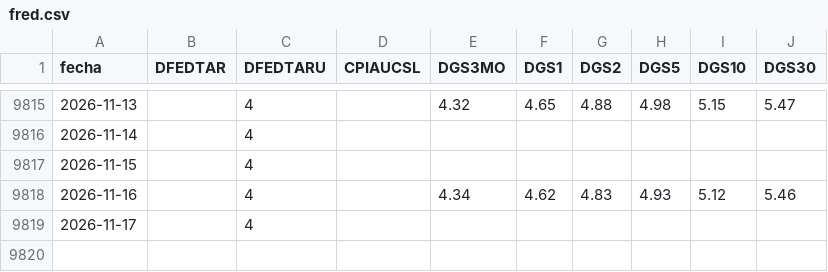
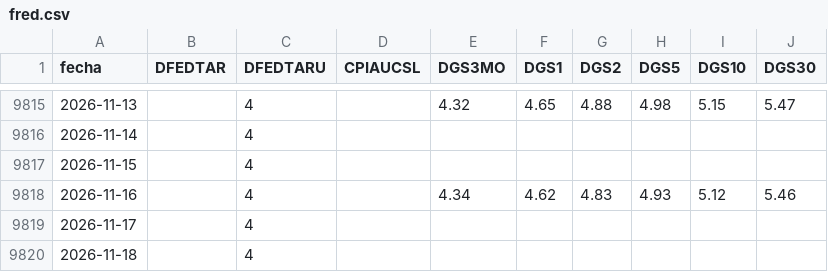
Before and after one commit to freddync/freddydash, a CSV file: datos/fred.csv, drawn as a sheet; only a part is shown, gaps mark what is left out.

```diff
--- a/datos/fred.csv
+++ b/datos/fred.csv
@@ -9819 +9819,2 @@ fecha,DFEDTAR,DFEDTARU,CPIAUCSL,DGS3MO,DGS1,DGS2,DGS5,DGS10,DGS30
 2026-11-17,,4,,,,,,,
+2026-11-18,,4,,,,,,,
```
Also changed, not shown: 2 other files.
